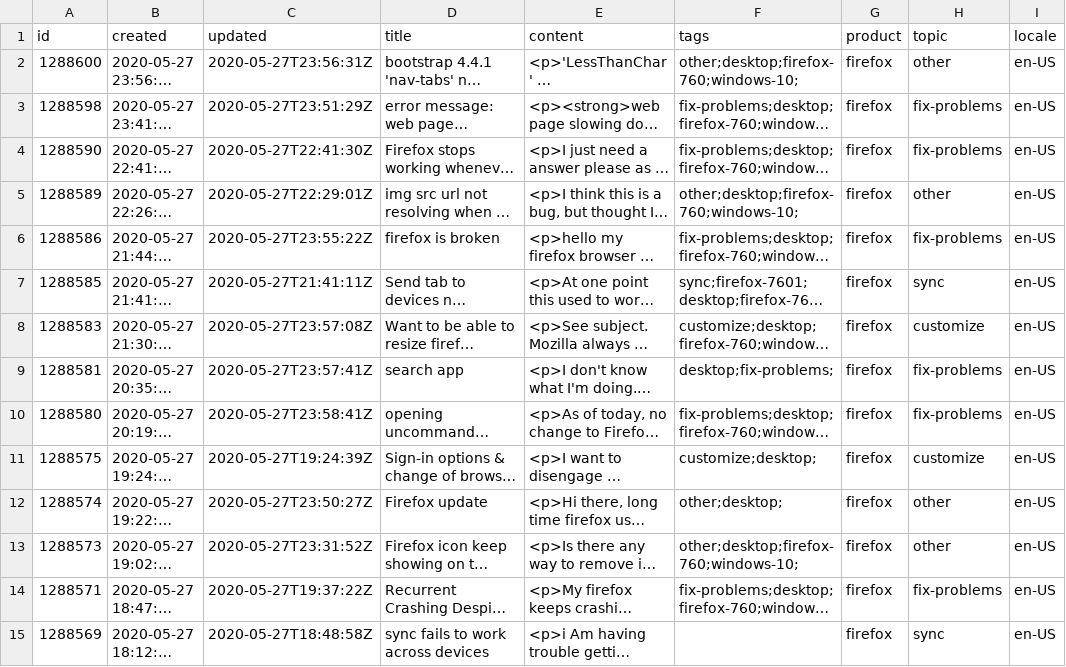
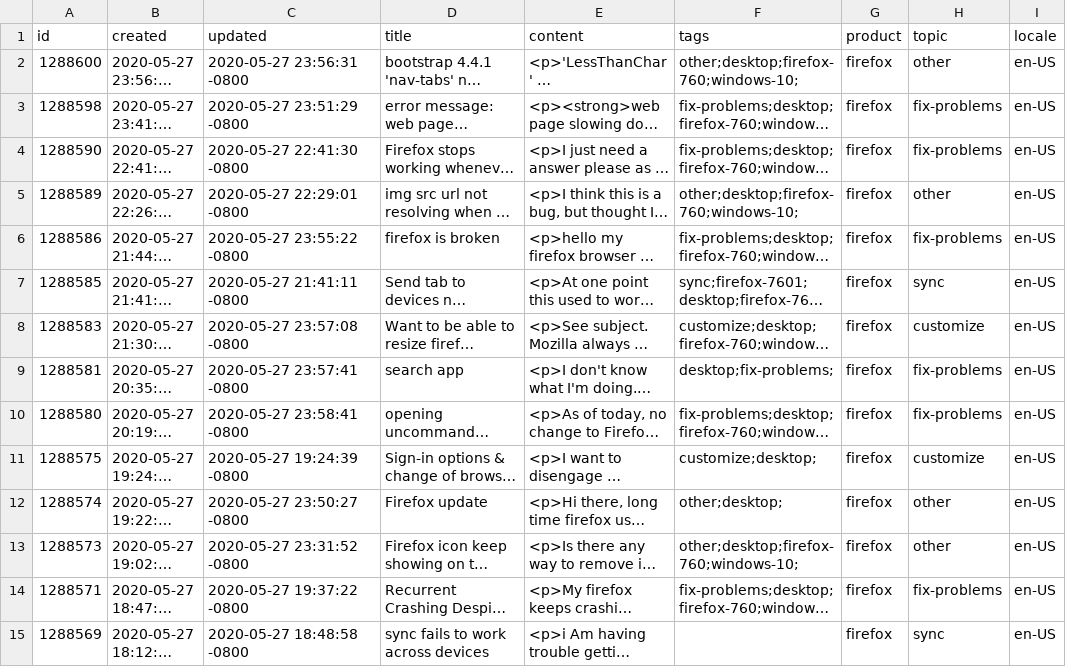
Before and after one commit to rtanglao/rt-kits-api2, a CSV file: 202005/updated-2020-05-27-2020-05-27-ff-desktop-creator-answers-desktop-all-locales.csv, drawn as a sheet; only a part is shown; long unchanged cells end in …; the diff covers the shown part only; the diff names each change by its address in the sheet, - before the commit and + after, or states it on an @@ line.

Commit message:
fix updated time for may 27, 2020

```diff
--- a/202005/updated-2020-05-27-2020-05-27-ff-desktop-creator-answers-desktop-all-locales.csv
+++ b/202005/updated-2020-05-27-2020-05-27-ff-desktop-creator-answers-desktop-all-locales.csv
-C2 (updated): 2020-05-27T23:56:31Z
+C2 (updated): 2020-05-27 23:56:31 -0800
-C3 (updated): 2020-05-27T23:51:29Z
+C3 (updated): 2020-05-27 23:51:29 -0800
-C4 (updated): 2020-05-27T22:41:30Z
+C4 (updated): 2020-05-27 22:41:30 -0800
-C5 (updated): 2020-05-27T22:29:01Z
+C5 (updated): 2020-05-27 22:29:01 -0800
-C6 (updated): 2020-05-27T23:55:22Z
+C6 (updated): 2020-05-27 23:55:22 -0800
-C7 (updated): 2020-05-27T21:41:11Z
+C7 (updated): 2020-05-27 21:41:11 -0800
-C8 (updated): 2020-05-27T23:57:08Z
+C8 (updated): 2020-05-27 23:57:08 -0800
-C9 (updated): 2020-05-27T23:57:41Z
+C9 (updated): 2020-05-27 23:57:41 -0800
-C10 (updated): 2020-05-27T23:58:41Z
+C10 (updated): 2020-05-27 23:58:41 -0800
-C11 (updated): 2020-05-27T19:24:39Z
+C11 (updated): 2020-05-27 19:24:39 -0800
-C12 (updated): 2020-05-27T23:50:27Z
+C12 (updated): 2020-05-27 23:50:27 -0800
-C13 (updated): 2020-05-27T23:31:52Z
+C13 (updated): 2020-05-27 23:31:52 -0800
-C14 (updated): 2020-05-27T19:37:22Z
+C14 (updated): 2020-05-27 19:37:22 -0800
-C15 (updated): 2020-05-27T18:48:58Z
+C15 (updated): 2020-05-27 18:48:58 -0800
```
Also changed, not shown: 70 edited cells elsewhere in this file.
